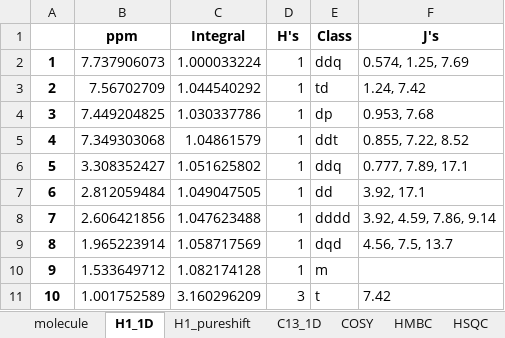
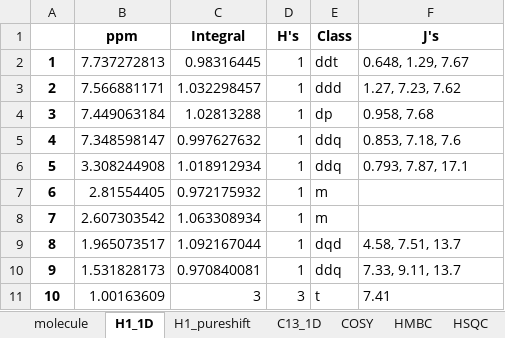
Before and after one commit to EricHughesABC/simpleNMR, an Excel workbook: exampleProblems/2-ethyl-1-indanone/2-ethyl-1-indanone.xlsx, sheet H1_1D, drawn as a sheet; values as stored, in another font and other column widths than the file's, no borders; the diff names each change by its address in the sheet, - before the commit and + after, or states it on an @@ line.

```diff
--- a/exampleProblems/2-ethyl-1-indanone/2-ethyl-1-indanone.xlsx (sheet H1_1D)
+++ b/exampleProblems/2-ethyl-1-indanone/2-ethyl-1-indanone.xlsx (sheet H1_1D)
-B2 (ppm): 7.737906073
+B2 (ppm): 7.737272813
-C2 (Integral): 1.000033224
+C2 (Integral): 0.98316445
-E2 (Class): ddq
+E2 (Class): ddt
-F2 (J's): 0.574, 1.25, 7.69
+F2 (J's): 0.648, 1.29, 7.67
-B3 (ppm): 7.56702709
+B3 (ppm): 7.566881171
-C3 (Integral): 1.044540292
+C3 (Integral): 1.032298457
-E3 (Class): td
+E3 (Class): ddd
-F3 (J's): 1.24, 7.42
+F3 (J's): 1.27, 7.23, 7.62
-B4 (ppm): 7.449204825
+B4 (ppm): 7.449063184
-C4 (Integral): 1.030337786
+C4 (Integral): 1.02813288
-F4 (J's): 0.953, 7.68
+F4 (J's): 0.958, 7.68
-B5 (ppm): 7.349303068
+B5 (ppm): 7.348598147
-C5 (Integral): 1.04861579
+C5 (Integral): 0.997627632
-E5 (Class): ddt
+E5 (Class): ddq
-F5 (J's): 0.855, 7.22, 8.52
+F5 (J's): 0.853, 7.18, 7.6
-B6 (ppm): 3.308352427
+B6 (ppm): 3.308244908
-C6 (Integral): 1.051625802
+C6 (Integral): 1.018912934
-F6 (J's): 0.777, 7.89, 17.1
+F6 (J's): 0.793, 7.87, 17.1
-B7 (ppm): 2.812059484
+B7 (ppm): 2.81554405
-C7 (Integral): 1.049047505
+C7 (Integral): 0.972175932
-E7 (Class): dd
+E7 (Class): m
-F7 (J's): 3.92, 17.1
+F7 (J's): (empty)
-B8 (ppm): 2.606421856
+B8 (ppm): 2.607303542
-C8 (Integral): 1.047623488
+C8 (Integral): 1.063308934
-E8 (Class): dddd
+E8 (Class): m
-F8 (J's): 3.92, 4.59, 7.86, 9.14
+F8 (J's): (empty)
-B9 (ppm): 1.965223914
+B9 (ppm): 1.965073517
-C9 (Integral): 1.058717569
+C9 (Integral): 1.092167044
-F9 (J's): 4.56, 7.5, 13.7
+F9 (J's): 4.58, 7.51, 13.7
-B10 (ppm): 1.533649712
+B10 (ppm): 1.531828173
-C10 (Integral): 1.082174128
+C10 (Integral): 0.970840081
-E10 (Class): m
+E10 (Class): ddq
-F10 (J's): (empty)
+F10 (J's): 7.33, 9.11, 13.7
-B11 (ppm): 1.001752589
+B11 (ppm): 1.00163609
-C11 (Integral): 3.160296209
+C11 (Integral): 3
-F11 (J's): 7.42
+F11 (J's): 7.41
```
Also changed, not shown: sheet HSQC, sheet COSY, 7 other files.
